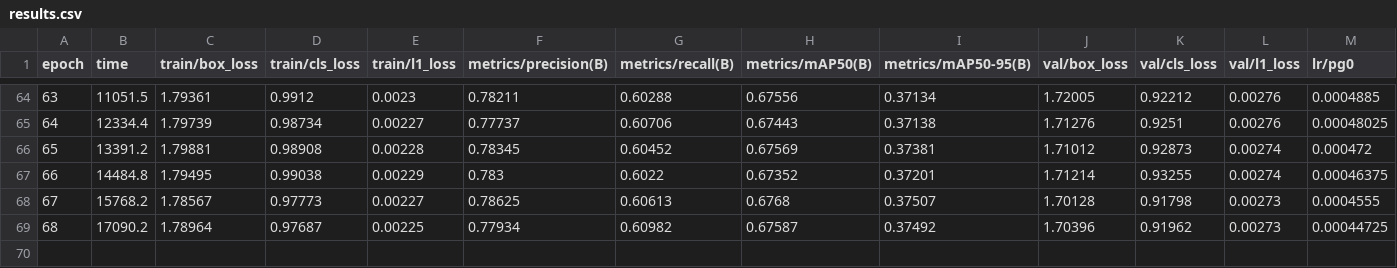
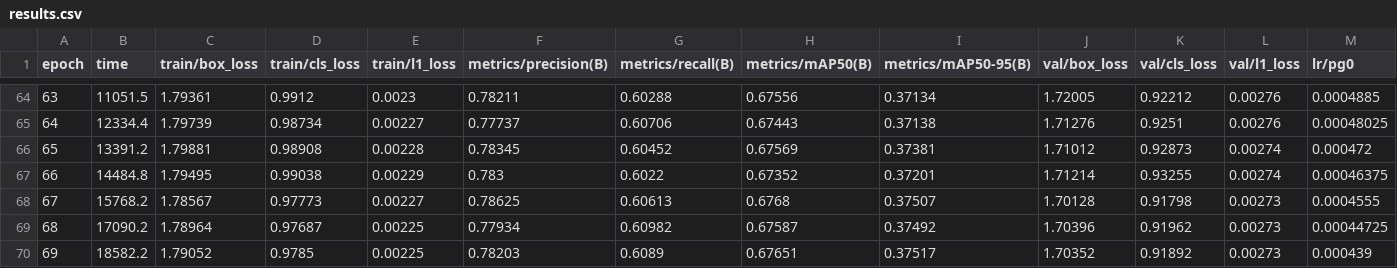
Before and after one commit to Daksh7112003/yolo26-visdrone-seraphim, a CSV file: runs/detect/runs/detect/yolo26m_aerial_run/results.csv, drawn as a sheet; only a part is shown, gaps mark what is left out; rows hold the shown columns only; the diff names each change by its address in the sheet, - before the commit and + after, or states it on an @@ line.

Commit message:
Training Progress: Epoch 69/120 | mAP50: 0.6765 | mAP50-95: 0.3752

```diff
--- a/runs/detect/runs/detect/yolo26m_aerial_run/results.csv
+++ b/runs/detect/runs/detect/yolo26m_aerial_run/results.csv
+row 70: 69 | 18582.2 | 1.79052 | 0.9785 | 0.00225 | 0.78203 | 0.6089 | 0.67651 | 0.37517 | 1.70352 | 0.91892 | 0.00273 | 0.000439
```
